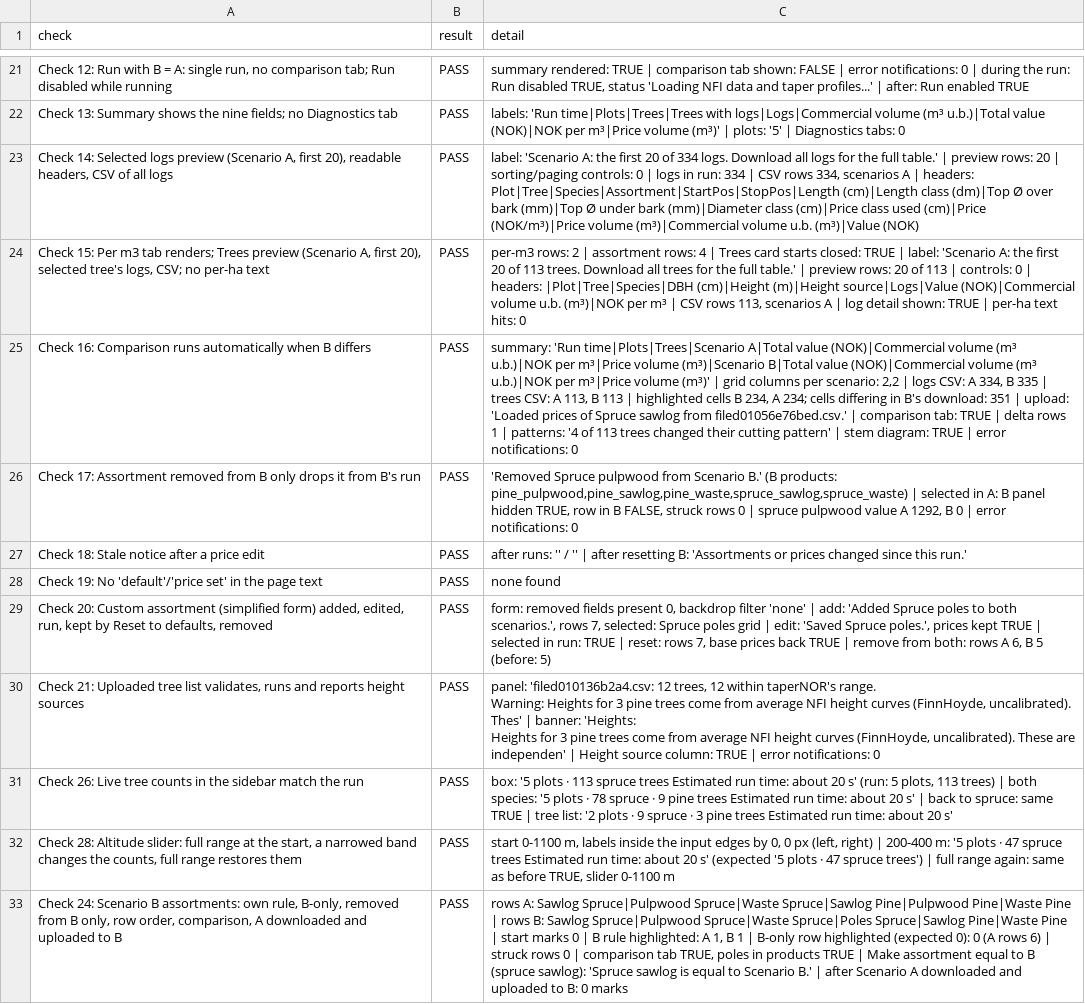
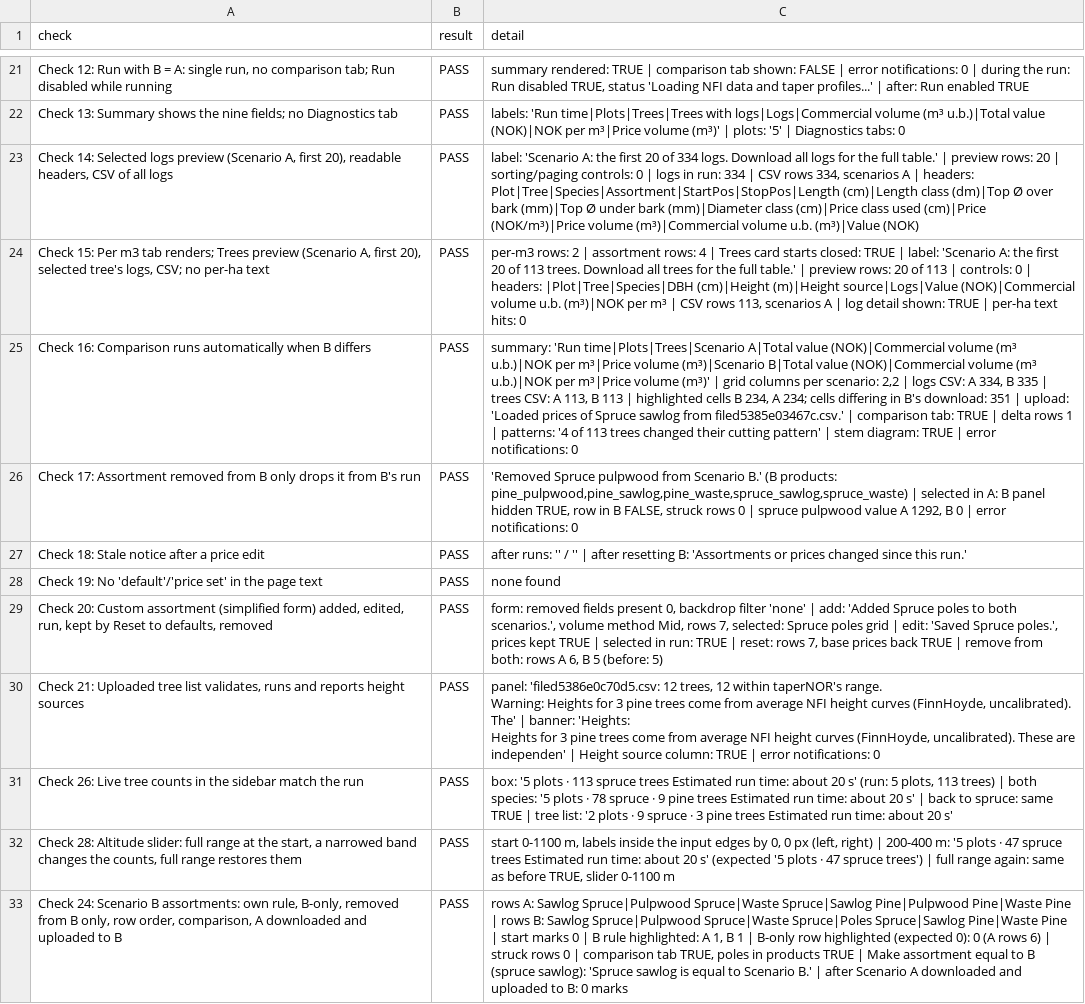
Before and after one commit to SmartForest-no/optBuck, a CSV file: outputs/app_smoke/audit_17_app_smoke.csv, drawn as a sheet; only a part is shown, gaps mark what is left out; ↵ is a line break in a cell; the diff covers the shown part only; the diff names each change by its address in the sheet, - before the commit and + after, or states it on an @@ line.

```diff
--- a/outputs/app_smoke/audit_17_app_smoke.csv
+++ b/outputs/app_smoke/audit_17_app_smoke.csv
-C25 (detail): …sawlog from filed01056e76bed.csv.' | comparison…
+C25 (detail): …sawlog from filed5385e03467c.csv.' | comparison…
-C29 (detail): …both scenarios.', rows 7,…
+C29 (detail): …both scenarios.', volume method Mid, rows 7,…
-C30 (detail): panel: 'filed010136b2a4.csv: 12 trees, 12 within taperNOR's range. ↵ Warning: Heights for 3 pine trees come from average NFI height curves (FinnHoyde, uncalibrated). Thes' | banner:…
+C30 (detail): panel: 'filed5386e0c70d5.csv: 12 trees, 12 within taperNOR's range. ↵ Warning: Heights for 3 pine trees come from average NFI height curves (FinnHoyde, uncalibrated). The' | banner:…
```
Also changed, not shown: 3 edited cells elsewhere in this file, outputs/assortments/audit_20_assortments_and_volume_methods.csv, outputs/assortments/audit_24_scenarios.csv, 25 other files.
